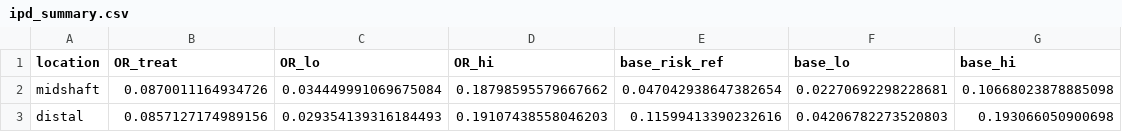
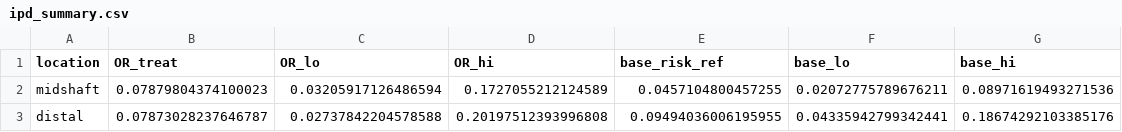
Before and after one commit to christiaanjs/adhoc-data-projects, a CSV file: clavicle-fracture-analysis/outputs/ipd_summary.csv, drawn as a sheet.

```diff
--- a/clavicle-fracture-analysis/outputs/ipd_summary.csv
+++ b/clavicle-fracture-analysis/outputs/ipd_summary.csv
@@ -1,3 +1,3 @@
 location,OR_treat,OR_lo,OR_hi,base_risk_ref,base_lo,base_hi
-midshaft,0.0870011164934726,0.034449991069675084,0.18798595579667662,0.047042938647382654,0.02270692298228681,0.10668023878885098
-distal,0.0857127174989156,0.029354139316184493,0.19107438558046203,0.11599413390232616,0.04206782273520803,0.193066050900698
+midshaft,0.07879804374100023,0.03205917126486594,0.1727055212124589,0.0457104800457255,0.02072775789676211,0.08971619493271536
+distal,0.07873028237646787,0.02737842204578588,0.20197512393996808,0.09494036006195955,0.04335942799342441,0.18674292103385176
```
Also changed, not shown: clavicle-fracture-analysis/outputs/ipd_gamma_correlation.csv, clavicle-fracture-analysis/outputs/ipd_predictor_ORs.csv, 4 other files.
